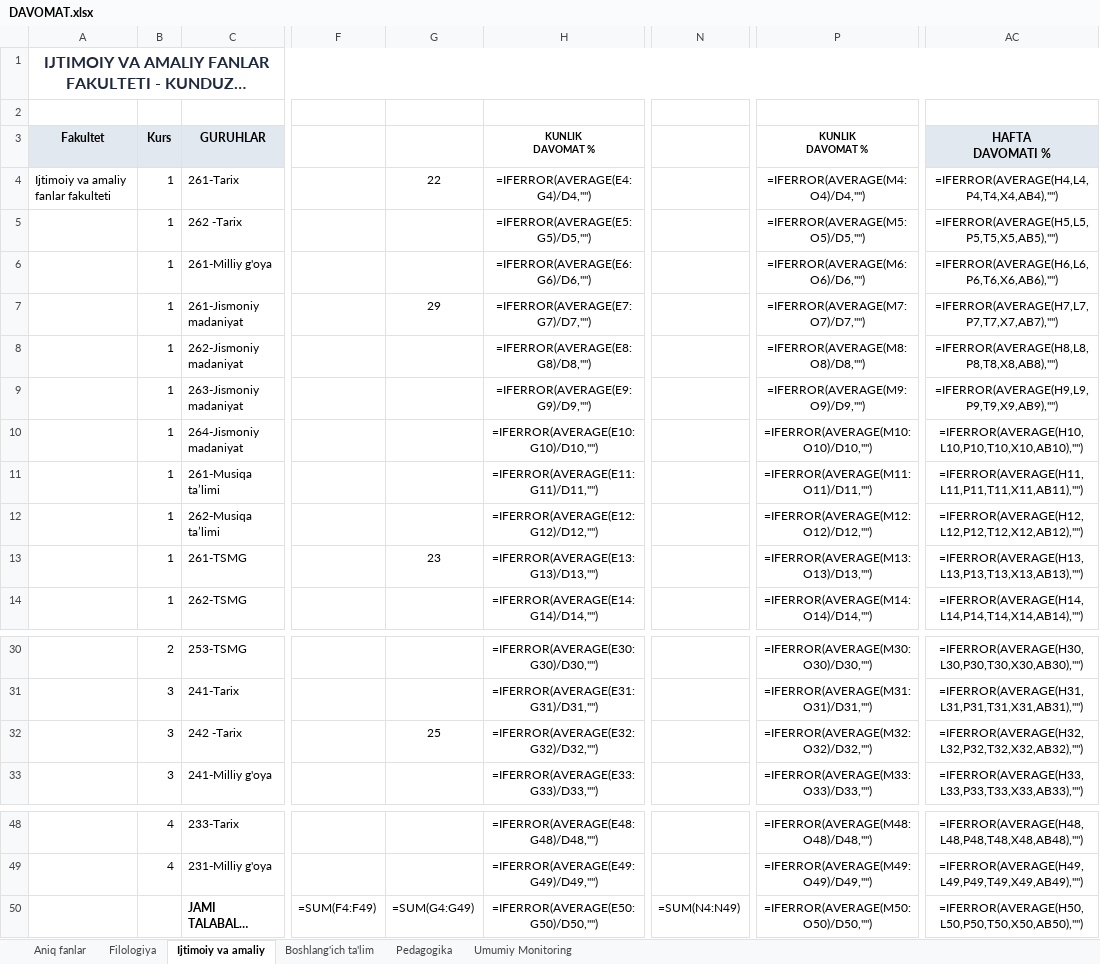
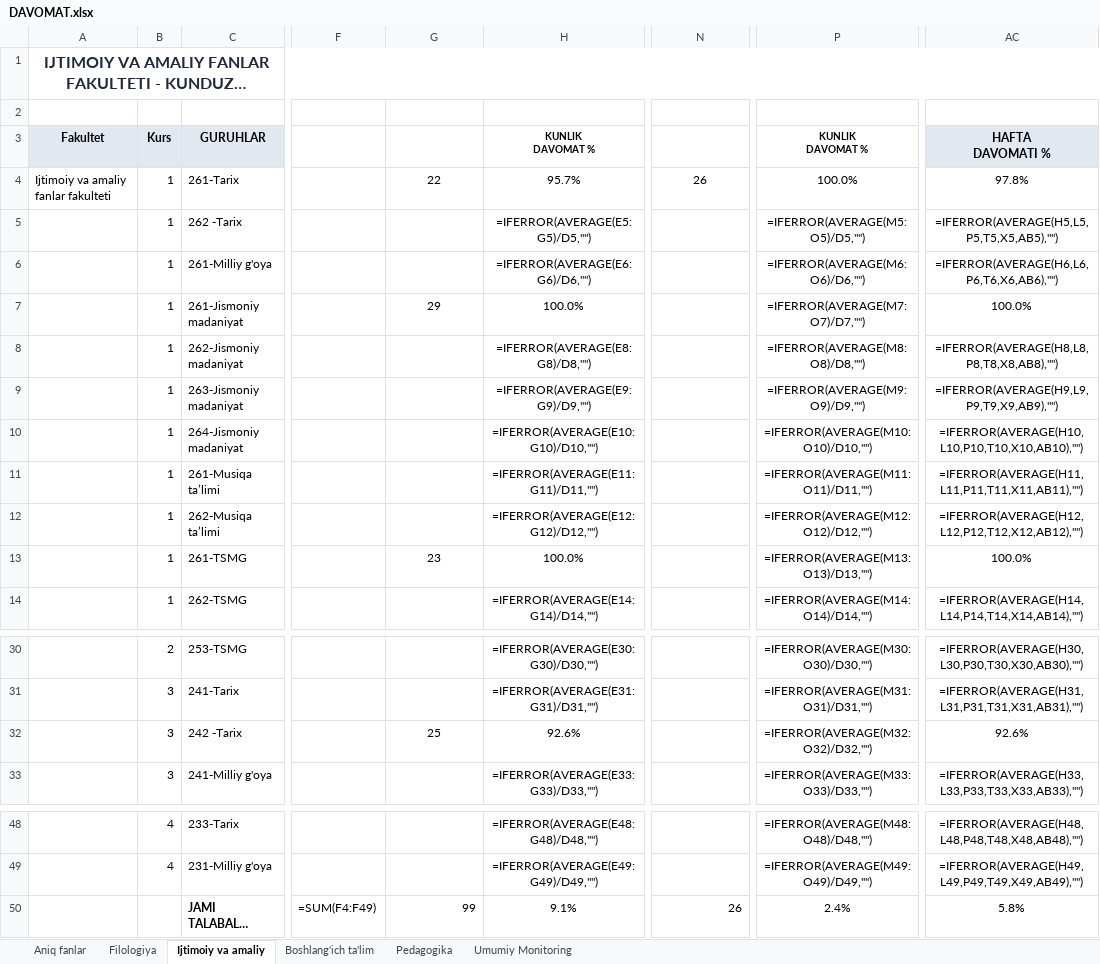
Before and after one commit to JBoltaboyev/davomat, an Excel workbook: DAVOMAT.xlsx, sheet Ijtimoiy va amaliy, drawn as a sheet; only a part is shown, gaps mark what is left out; long unchanged cells end in …; values as stored, in another font and other column widths than the file's, no borders; formulas without a stored value are shown as written; the diff names each change by its address in the sheet, - before the commit and + after, or states it on an @@ line.

```diff
--- a/DAVOMAT.xlsx (sheet Ijtimoiy va amaliy)
+++ b/DAVOMAT.xlsx (sheet Ijtimoiy va amaliy)
-H4: =IFERROR(AVERAGE(E4:G4)/D4,"")
+H4: 95.7%
-N4: (empty)
+N4: 26
-P4: =IFERROR(AVERAGE(M4:O4)/D4,"")
+P4: 100.0%
-AC4: =IFERROR(AVERAGE(H4,L4,P4,T4,X4,AB4),"")
+AC4: 97.8%
-H7: =IFERROR(AVERAGE(E7:G7)/D7,"")
+H7: 100.0%
-AC7: =IFERROR(AVERAGE(H7,L7,P7,T7,X7,AB7),"")
+AC7: 100.0%
-H13: =IFERROR(AVERAGE(E13:G13)/D13,"")
+H13: 100.0%
-AC13: =IFERROR(AVERAGE(H13,L13,P13,T13,X13,AB13),"")
+AC13: 100.0%
-H32: =IFERROR(AVERAGE(E32:G32)/D32,"")
+H32: 92.6%
-AC32: =IFERROR(AVERAGE(H32,L32,P32,T32,X32,AB32),"")
+AC32: 92.6%
-G50: =SUM(G4:G49)
+G50: 99
-H50: =IFERROR(AVERAGE(E50:G50)/D50,"")
+H50: 9.1%
-N50: =SUM(N4:N49)
+N50: 26
-P50: =IFERROR(AVERAGE(M50:O50)/D50,"")
+P50: 2.4%
-AC50: =IFERROR(AVERAGE(H50,L50,P50,T50,X50,AB50),"")
+AC50: 5.8%
```
Also changed, not shown: sheet Aniq fanlar, sheet Umumiy Monitoring, sheet Pedagogika, sheet Filologiya, 5 other files.
